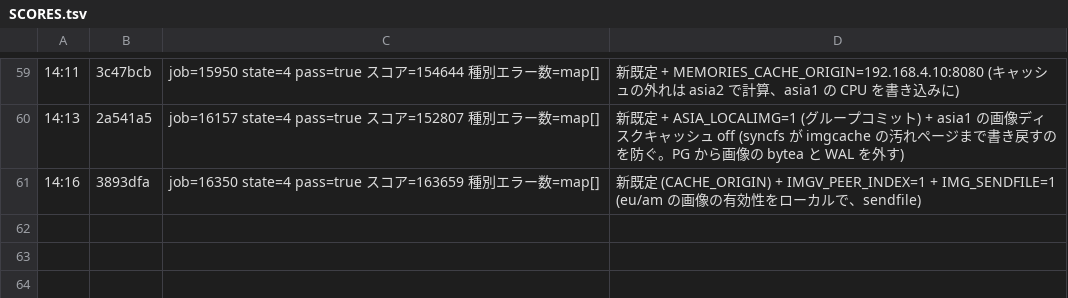
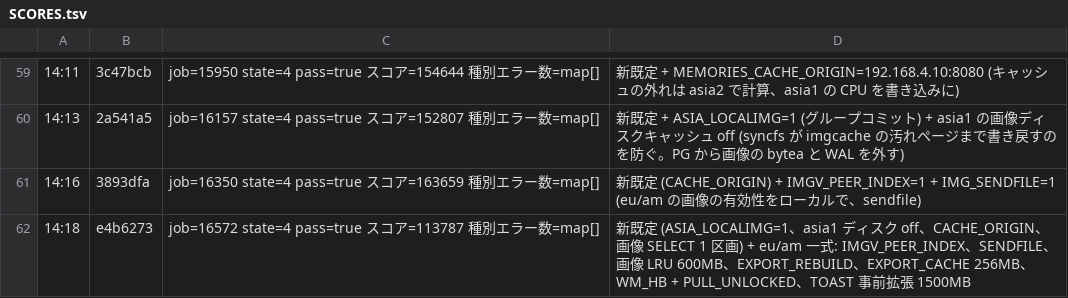
Before and after one commit to mazrean/isucon2026, a TSV file: logs/SCORES.tsv, drawn as a sheet; only a part is shown, gaps mark what is left out.

```diff
--- a/logs/SCORES.tsv
+++ b/logs/SCORES.tsv
@@ -61 +61,2 @@
 14:16	3893dfa	job=16350 state=4 pass=true スコア=163659 種別エラー数=map[]	新既定 (CACHE_ORIGIN) + IMGV_PEER_INDEX=1 + IMG_SENDFILE=1 (eu/am の画像の有効性をローカルで、sendfile)
+14:18	e4b6273	job=16572 state=4 pass=true スコア=113787 種別エラー数=map[]	新既定 (ASIA_LOCALIMG=1、asia1 ディスク off、CACHE_ORIGIN、画像 SELECT 1 区画) + eu/am 一式: IMGV_PEER_INDEX、SENDFILE、画像 LRU 600MB、EXPORT_REBUILD、EXPORT_CACHE 256MB、WM_HB + PULL_UNLOCKED、TOAST 事前拡張 1500MB
```
Also changed, not shown: 3 other files.
